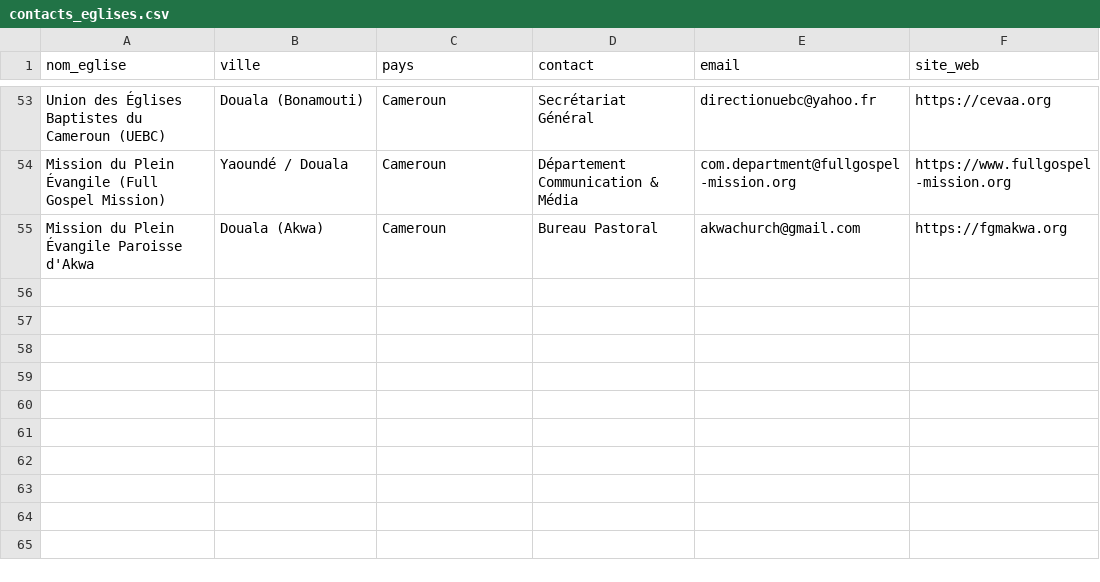
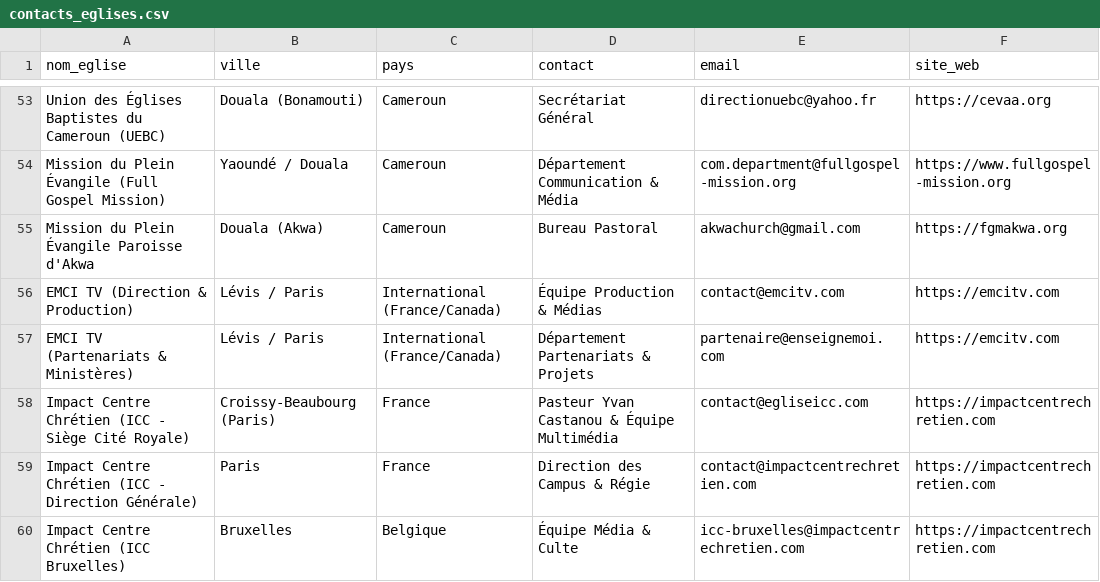
Before and after one commit to gafard/VersePro, a CSV file: scripts/contacts_eglises.csv, drawn as a sheet; only a part is shown, gaps mark what is left out.

Commit message:
feat(mailing): ajout des contacts stratégiques majeurs (EMCI TV et Impact Centre Chrétien ICC)

```diff
--- a/scripts/contacts_eglises.csv
+++ b/scripts/contacts_eglises.csv
@@ -55 +55,6 @@ Mission du Plein Évangile (Full Gospel Mission),Yaoundé / Douala,Cameroun,Dép
 Mission du Plein Évangile Paroisse d'Akwa,Douala (Akwa),Cameroun,Bureau Pastoral,akwachurch@gmail.com,https://fgmakwa.org
+EMCI TV (Direction & Production),Lévis / Paris,International (France/Canada),Équipe Production & Médias,contact@emcitv.com,https://emcitv.com
+EMCI TV (Partenariats & Ministères),Lévis / Paris,International (France/Canada),Département Partenariats & Projets,partenaire@enseignemoi.com,https://emcitv.com
+Impact Centre Chrétien (ICC - Siège Cité Royale),Croissy-Beaubourg (Paris),France,Pasteur Yvan Castanou & Équipe Multimédia,contact@egliseicc.com,https://impactcentrechretien.com
+Impact Centre Chrétien (ICC - Direction Générale),Paris,France,Direction des Campus & Régie,contact@impactcentrechretien.com,https://impactcentrechretien.com
+Impact Centre Chrétien (ICC Bruxelles),Bruxelles,Belgique,Équipe Média & Culte,icc-bruxelles@impactcentrechretien.com,https://impactcentrechretien.com
```
